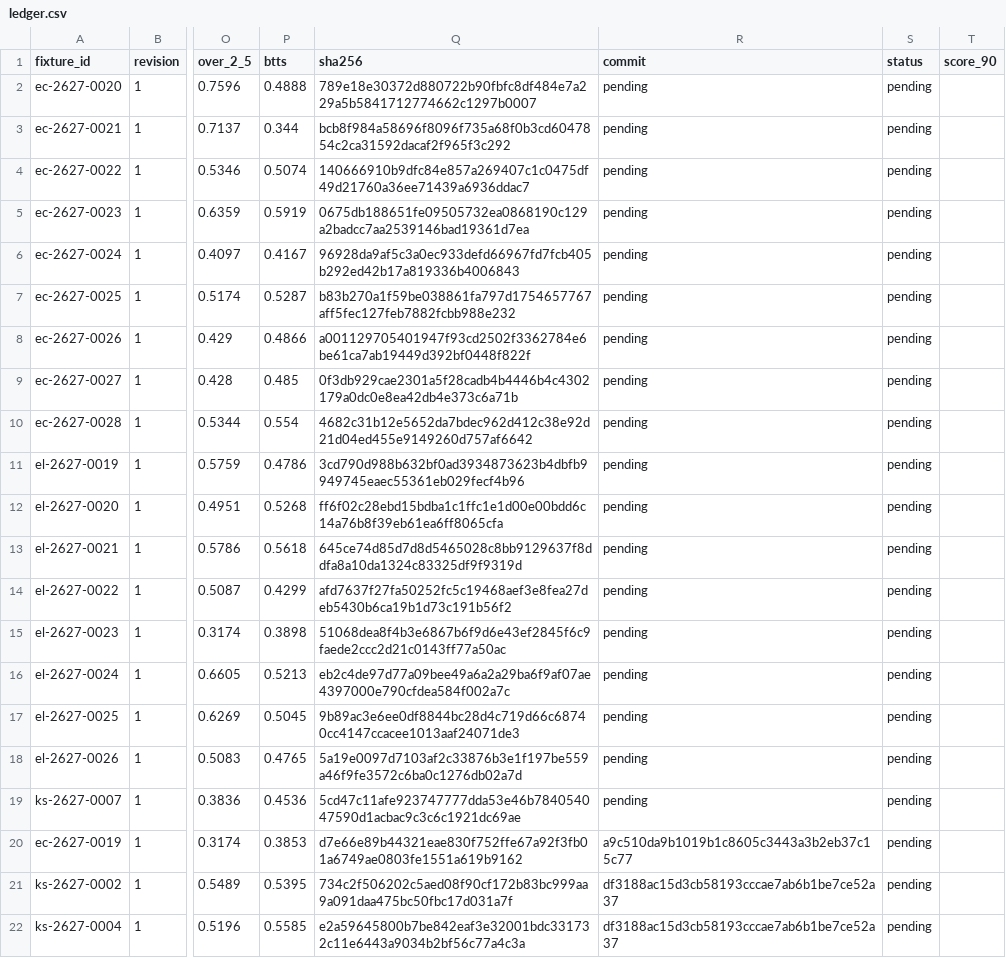
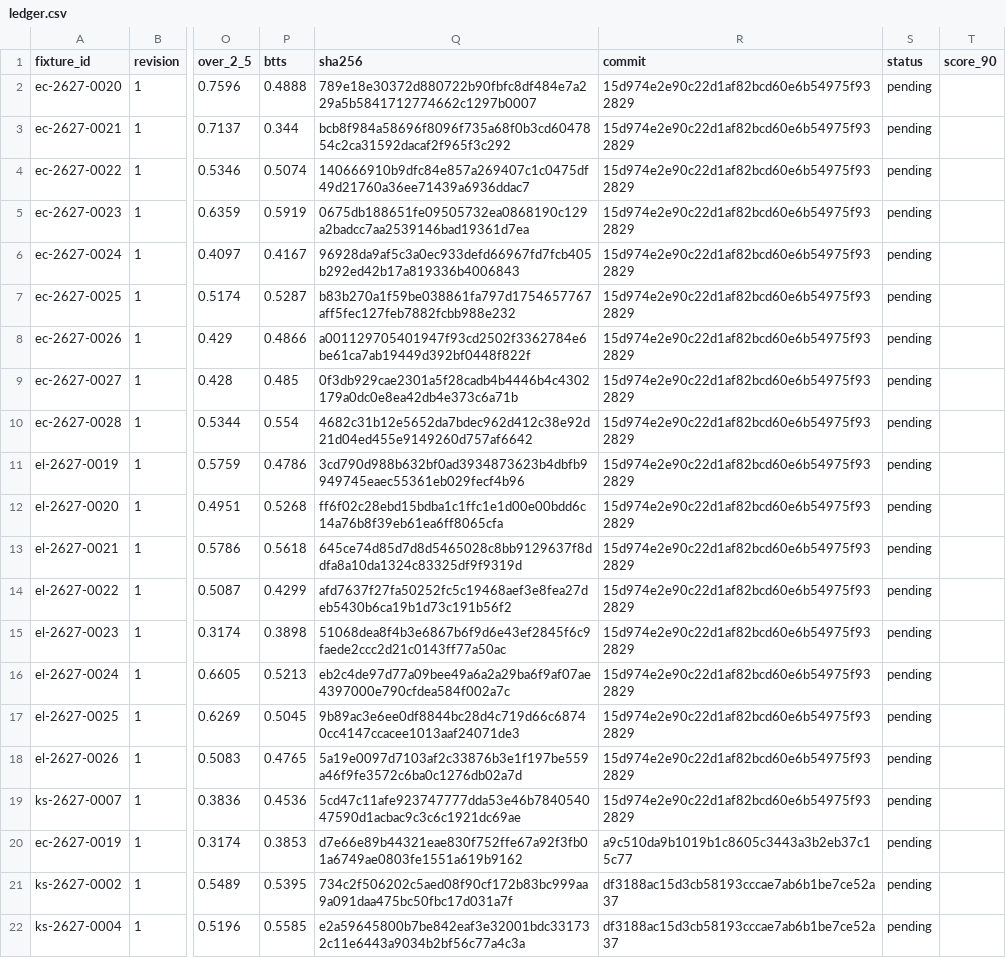
Before and after one commit to thetouchlineatlas-com/ledger, a CSV file: ledger.csv, drawn as a sheet; only a part is shown, gaps mark what is left out; the diff names each change by its address in the sheet, - before the commit and + after, or states it on an @@ line.

Commit message:
Ledger 2026-11-25T19:08:47Z

```diff
--- a/ledger.csv
+++ b/ledger.csv
-R2:R19 (commit): pending
+R2:R19 (commit): 15d974e2e90c22d1af82bcd60e6b54975f932829
```
Also changed, not shown: 2 other files.
